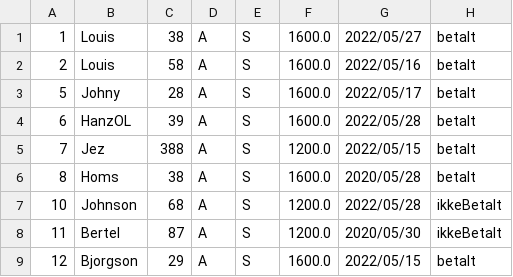
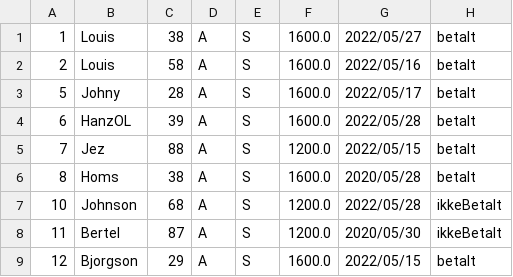
Before and after one commit to CodeClod/Projekt-Delfin, a CSV file: MembersInfo/casualMembers.csv, drawn as a sheet.

```diff
--- a/MembersInfo/casualMembers.csv
+++ b/MembersInfo/casualMembers.csv
@@ -4,3 +4,3 @@
 6;HanzOL;39;A;S;1600.0;2022/05/28;betalt
-7;Jez;388;A;S;1200.0;2022/05/15;betalt
+7;Jez;88;A;S;1200.0;2022/05/15;betalt
 8;Homs;38;A;S;1600.0;2020/05/28;betalt
```
Also changed, not shown: 12 other files.
